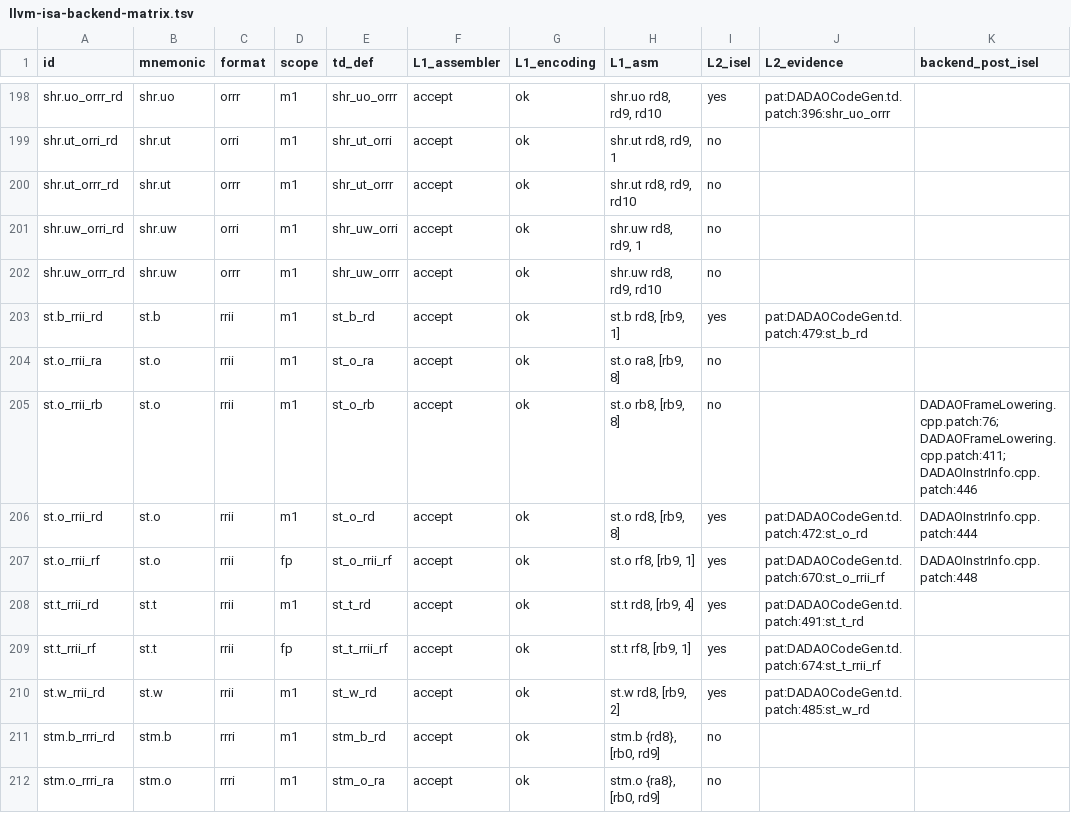
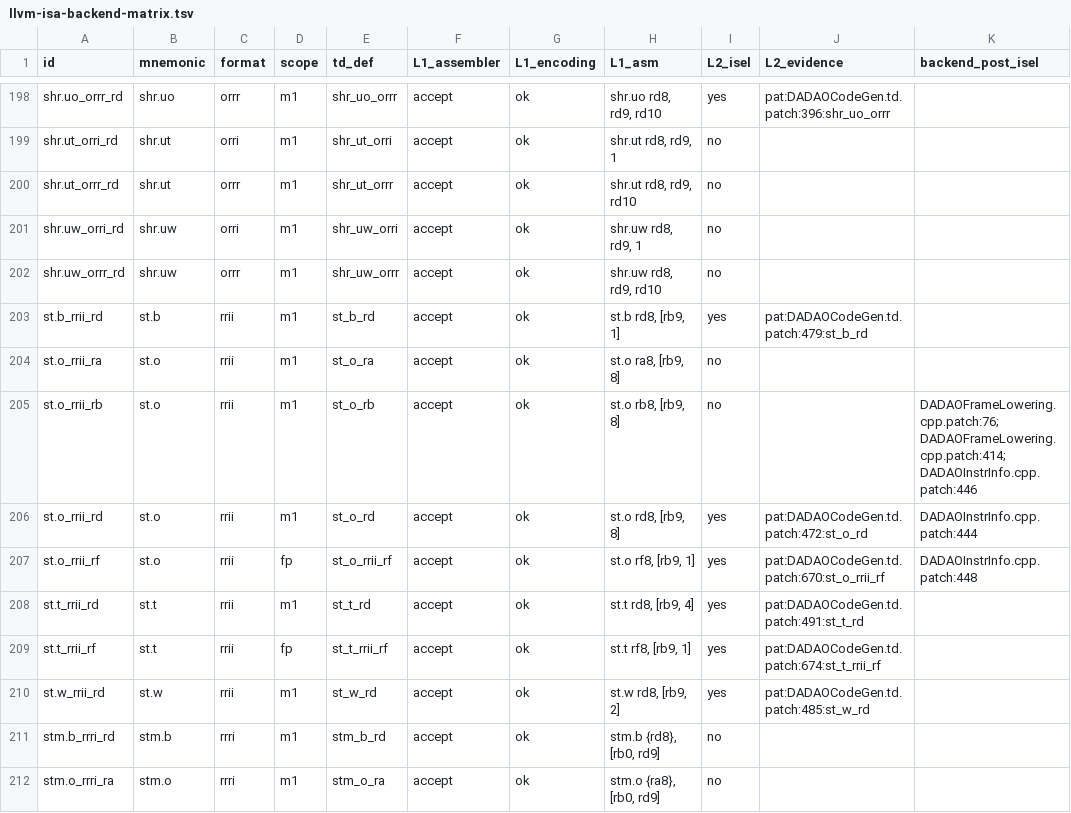
Before and after one commit to gxt/DADAO-v5, a TSV file: tools/llvm/llvm-isa-backend-matrix.tsv, drawn as a sheet; only a part is shown, gaps mark what is left out; the diff covers the shown part only.

Commit message:
LLVM-112t：call 时 sp 16 B 对齐 —— StackAlignment Align(8)→Align(16) + LowerCall NumBytes 无条件 alignTo(16)（修 FP+奇数 8B 栈实参缺口）；手写汇编零改动；探针 8 类调用点/VLA/setjmp 全 %16==0；8B 语义 stdout 逐字节同；lit 114/114 + check-lit-full 12/12；全量 046/047/048 两档（048 201/3/0/16/2，lencod 转 pass）

```diff
--- a/tools/llvm/llvm-isa-backend-matrix.tsv
+++ b/tools/llvm/llvm-isa-backend-matrix.tsv
@@ -204,3 +204,3 @@ st.b_rrii_rd	st.b	rrii	m1	st_b_rd	accept	ok	st.b rd8, [rb9, 1]	yes	pat:DADAOCode
 st.o_rrii_ra	st.o	rrii	m1	st_o_ra	accept	ok	st.o ra8, [rb9, 8]	no		
-st.o_rrii_rb	st.o	rrii	m1	st_o_rb	accept	ok	st.o rb8, [rb9, 8]	no		DADAOFrameLowering.cpp.patch:76;DADAOFrameLowering.cpp.patch:411;DADAOInstrInfo.cpp.patch:446
+st.o_rrii_rb	st.o	rrii	m1	st_o_rb	accept	ok	st.o rb8, [rb9, 8]	no		DADAOFrameLowering.cpp.patch:76;DADAOFrameLowering.cpp.patch:414;DADAOInstrInfo.cpp.patch:446
 st.o_rrii_rd	st.o	rrii	m1	st_o_rd	accept	ok	st.o rd8, [rb9, 8]	yes	pat:DADAOCodeGen.td.patch:472:st_o_rd	DADAOInstrInfo.cpp.patch:444
```
Also changed, not shown: 10 edited cells elsewhere in this file, 7 other files.
